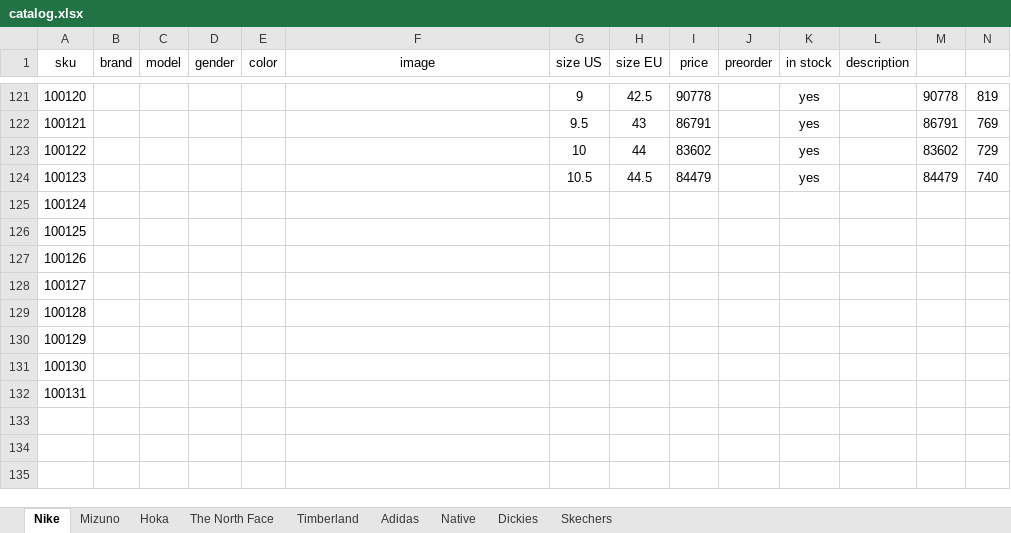
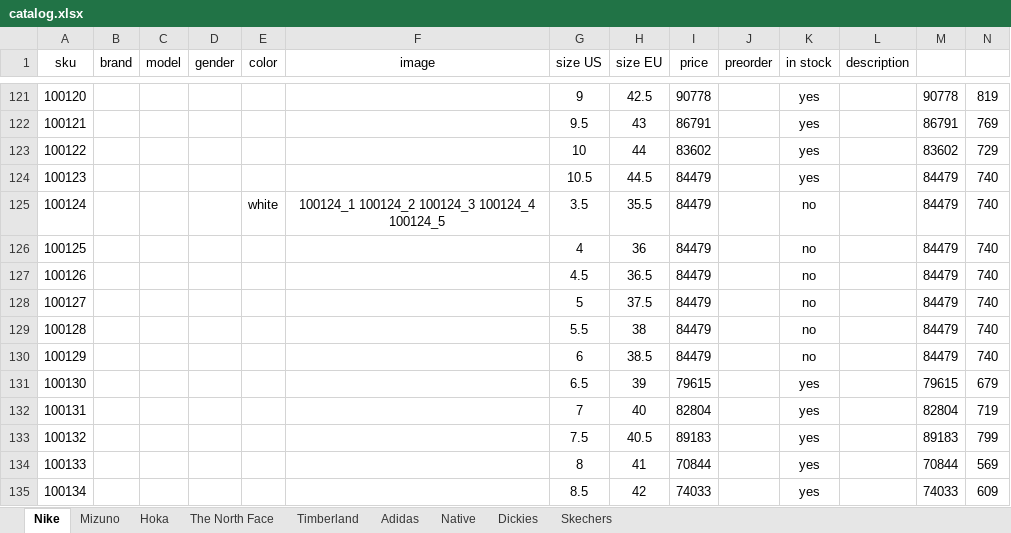
Before and after one commit to dauralio-cell/jmd_store, an Excel workbook: data/catalog.xlsx, sheet Nike, drawn as a sheet; only a part is shown, gaps mark what is left out; values as stored, in another font and other column widths than the file's, no borders; the diff covers the shown part only; the diff names each change by its address in the sheet, - before the commit and + after, or states it on an @@ line.

```diff
--- a/data/catalog.xlsx (sheet Nike)
+++ b/data/catalog.xlsx (sheet Nike)
-E125 (color): (empty)
+E125 (color): white
-F125 (image): (empty)
+F125 (image): 100124_1 100124_2 100124_3 100124_4 100124_5
-G125 (size US): (empty)
+G125 (size US): 3.5
-H125 (size EU): (empty)
+H125 (size EU): 35.5
-I125:I130 (price): (empty)
+I125:I130 (price): 84479
-K125:K130 (in stock): (empty)
+K125:K130 (in stock): no
-M125:M130: (empty)
+M125:M130: 84479
-N125:N130: (empty)
+N125:N130: 740
-G126 (size US): (empty)
+G126 (size US): 4
-H126 (size EU): (empty)
+H126 (size EU): 36
-G127 (size US): (empty)
+G127 (size US): 4.5
-H127 (size EU): (empty)
+H127 (size EU): 36.5
-G128 (size US): (empty)
+G128 (size US): 5
-H128 (size EU): (empty)
+H128 (size EU): 37.5
-G129 (size US): (empty)
+G129 (size US): 5.5
-H129 (size EU): (empty)
+H129 (size EU): 38
-G130 (size US): (empty)
+G130 (size US): 6
-H130 (size EU): (empty)
+H130 (size EU): 38.5
-G131 (size US): (empty)
+G131 (size US): 6.5
-H131 (size EU): (empty)
+H131 (size EU): 39
-I131 (price): (empty)
+I131 (price): 79615
-K131:K132 (in stock): (empty)
+K131:K132 (in stock): yes
-M131: (empty)
+M131: 79615
-N131: (empty)
+N131: 679
-G132 (size US): (empty)
+G132 (size US): 7
-H132 (size EU): (empty)
+H132 (size EU): 40
-I132 (price): (empty)
+I132 (price): 82804
-M132: (empty)
+M132: 82804
-N132: (empty)
+N132: 719
+row 133: 100132 |  |  |  |  |  | 7.5 | 40.5 | 89183 |  | yes |  | 89183 | 799
+row 134: 100133 |  |  |  |  |  | 8 | 41 | 70844 |  | yes |  | 70844 | 569
+row 135: 100134 |  |  |  |  |  | 8.5 | 42 | 74033 |  | yes |  | 74033 | 609
```
Also changed, not shown: 4 added rows and 1 edited cell elsewhere in this sheet, 5 other files.
